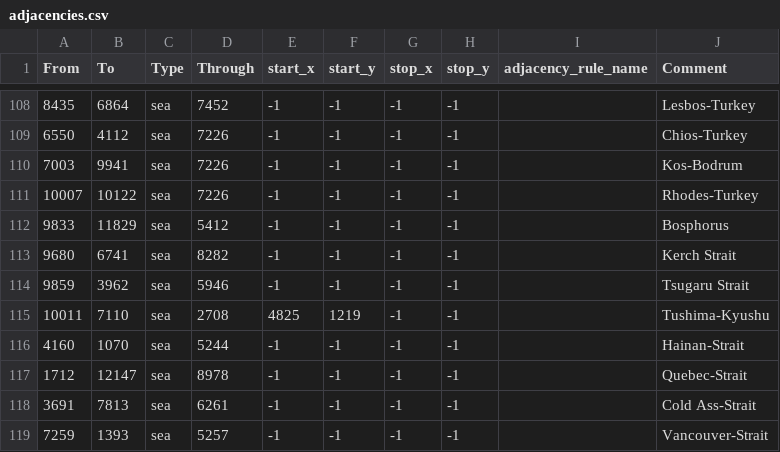
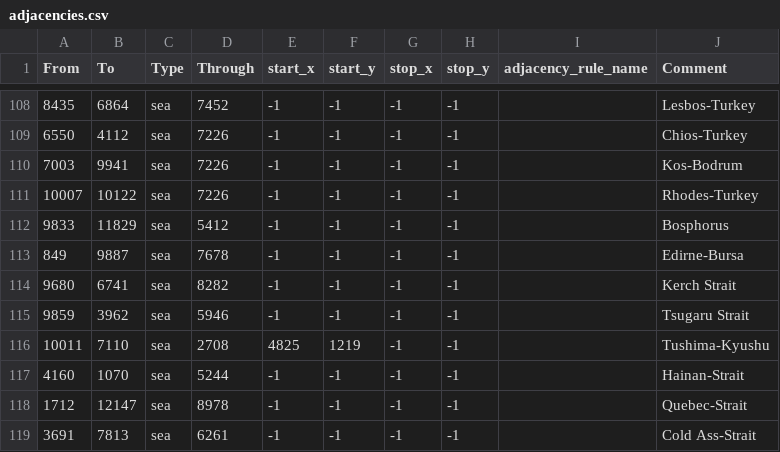
Before and after one commit to Olmek987/Anfang-vom-Ende, a CSV file: map/adjacencies.csv, drawn as a sheet; only a part is shown, gaps mark what is left out; the shorter side is filled out with more unchanged rows; the diff names each change by its address in the sheet, - before the commit and + after, or states it on an @@ line.

```diff
--- a/map/adjacencies.csv
+++ b/map/adjacencies.csv
+row 113: 849 | 9887 | sea | 7678 | -1 | -1 | -1 | -1 |  | Edirne-Bursa
```
Also changed, not shown: map/definition.csv, 30 other files.
